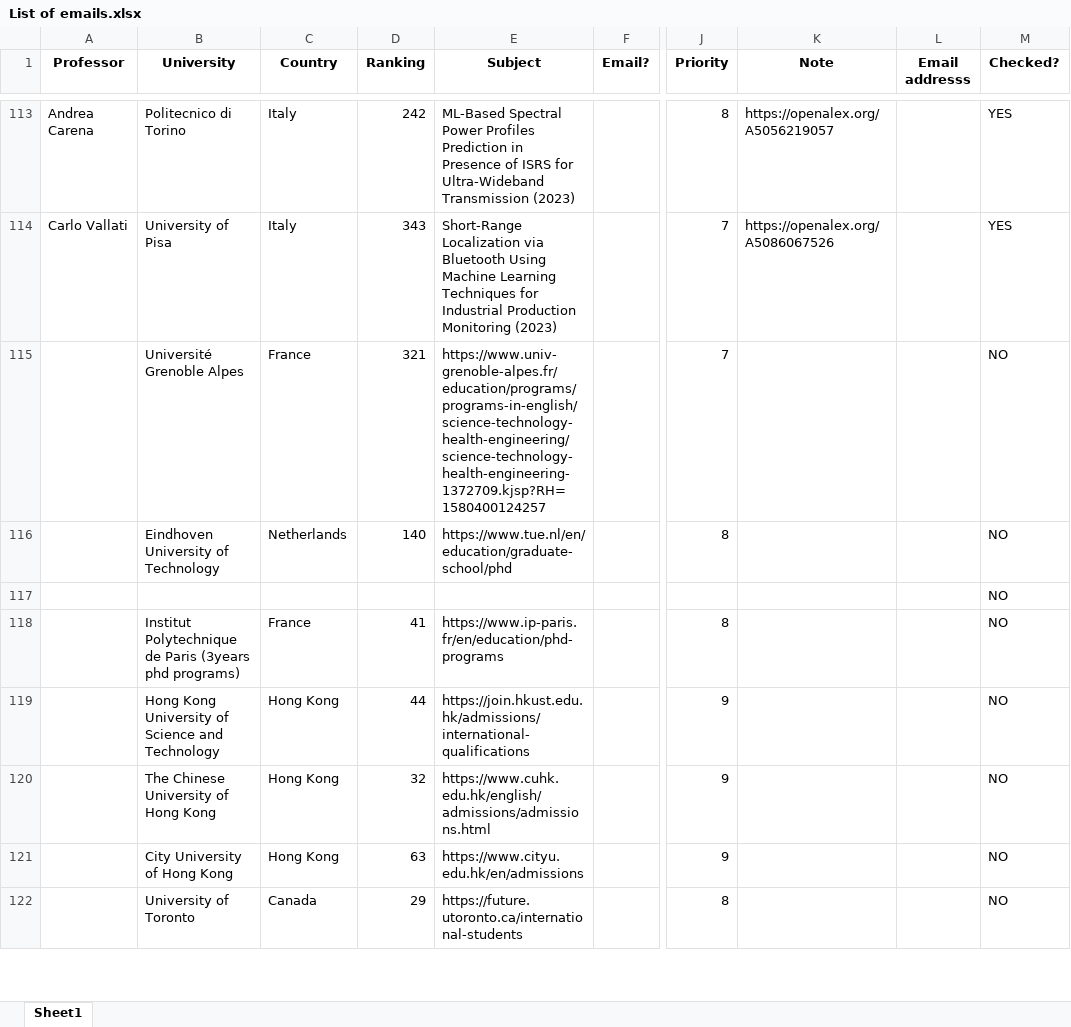
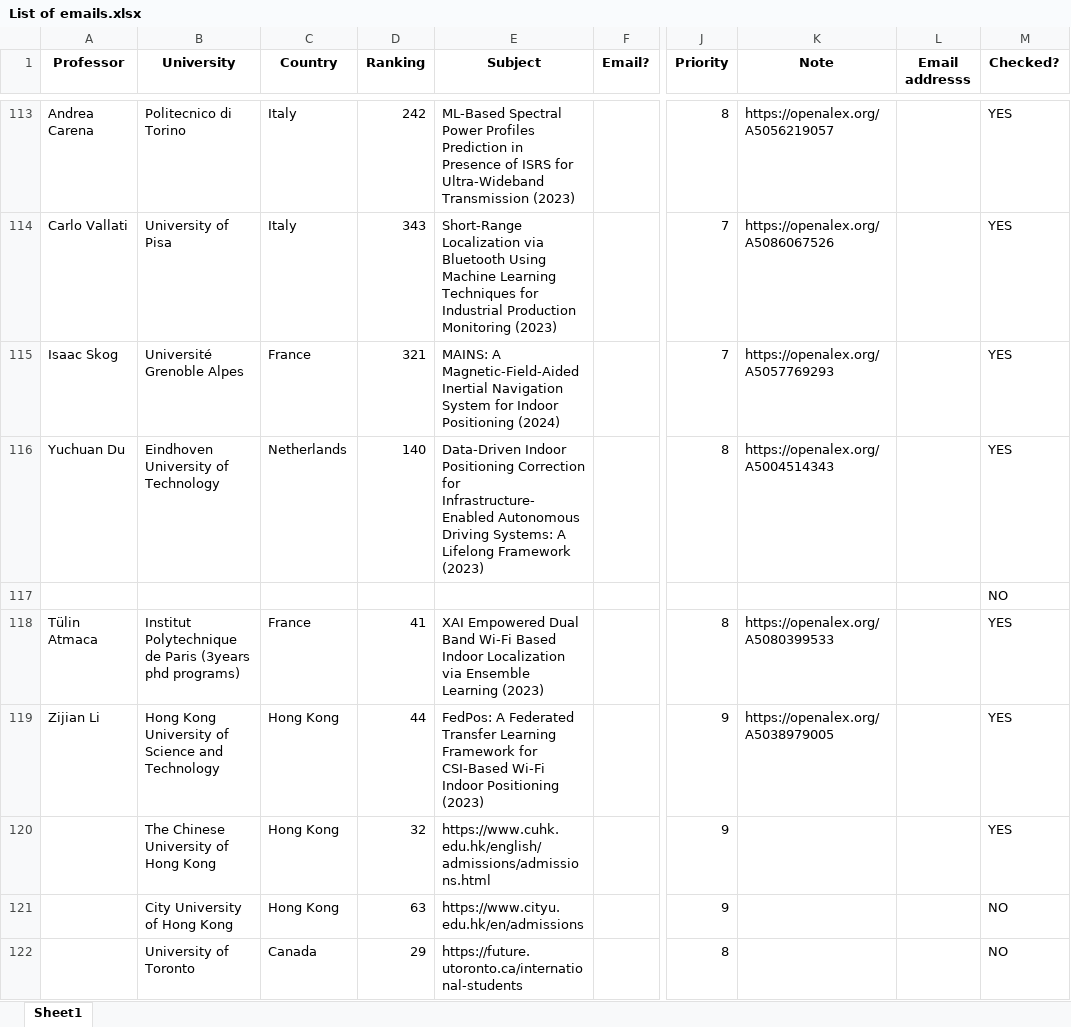
Before and after one commit to Dara-Zahedii/phd-lead-finder, an Excel workbook: List of emails.xlsx, sheet Sheet1, drawn as a sheet; only a part is shown, gaps mark what is left out; values as stored, in another font and other column widths than the file's, no borders; the diff names each change by its address in the sheet, - before the commit and + after, or states it on an @@ line.

```diff
--- a/List of emails.xlsx (sheet Sheet1)
+++ b/List of emails.xlsx (sheet Sheet1)
-A115 (Professor): (empty)
+A115 (Professor): Isaac Skog
-E115 (Subject): https://www.univ-grenoble-alpes.fr/education/programs/programs-in-english/science-technology-health-engineering/science-technology-health-engineering-1372709.kjsp?RH=1580400124257
+E115 (Subject): MAINS: A Magnetic-Field-Aided Inertial Navigation System for Indoor Positioning (2024)
-K115 (Note): (empty)
+K115 (Note): https://openalex.org/A5057769293
-M115:M116 (Checked?): NO
+M115:M116 (Checked?): YES
-A116 (Professor): (empty)
+A116 (Professor): Yuchuan Du
-E116 (Subject): https://www.tue.nl/en/education/graduate-school/phd
+E116 (Subject): Data-Driven Indoor Positioning Correction for Infrastructure-Enabled Autonomous Driving Systems: A Lifelong Framework (2023)
-K116 (Note): (empty)
+K116 (Note): https://openalex.org/A5004514343
-A118 (Professor): (empty)
+A118 (Professor): Tülin Atmaca
-E118 (Subject): https://www.ip-paris.fr/en/education/phd-programs
+E118 (Subject): XAI Empowered Dual Band Wi-Fi Based Indoor Localization via Ensemble Learning (2023)
-K118 (Note): (empty)
+K118 (Note): https://openalex.org/A5080399533
-M118:M120 (Checked?): NO
+M118:M120 (Checked?): YES
-A119 (Professor): (empty)
+A119 (Professor): Zijian Li
-E119 (Subject): https://join.hkust.edu.hk/admissions/international-qualifications
+E119 (Subject): FedPos: A Federated Transfer Learning Framework for CSI-Based Wi-Fi Indoor Positioning (2023)
-K119 (Note): (empty)
+K119 (Note): https://openalex.org/A5038979005
```
Also changed, not shown: 1 other file.
